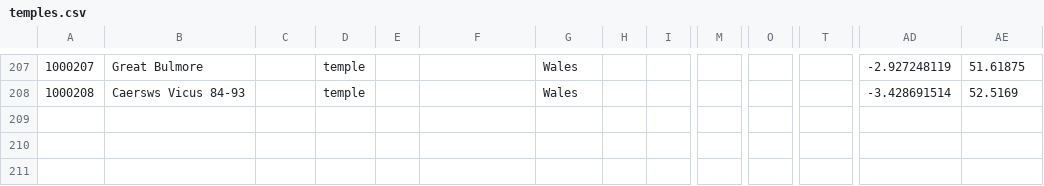
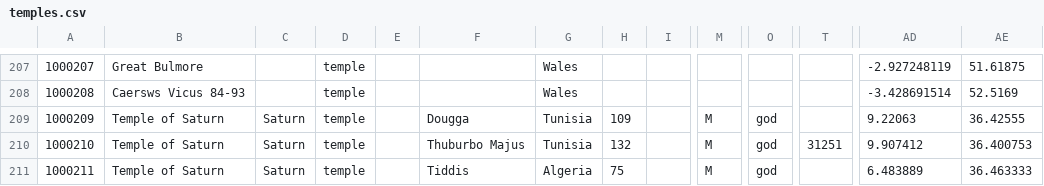
Before and after one commit to Jmuccigr/temples, a CSV file: temples.csv, drawn as a sheet; only a part is shown, gaps mark what is left out; rows hold the shown columns only; the diff names each change by its address in the sheet, - before the commit and + after, or states it on an @@ line.

Commit message:
Automated update

```diff
--- a/temples.csv
+++ b/temples.csv
+row 209: 1000209 | Temple of Saturn | Saturn | temple |  | Dougga | Tunisia | 109 |  | M | god |  | 9.22063 | 36.42555
+row 210: 1000210 | Temple of Saturn | Saturn | temple |  | Thuburbo Majus | Tunisia | 132 |  | M | god | 31251 | 9.907412 | 36.400753
+row 211: 1000211 | Temple of Saturn | Saturn | temple |  | Tiddis | Algeria | 75 |  | M | god |  | 6.483889 | 36.463333
```
